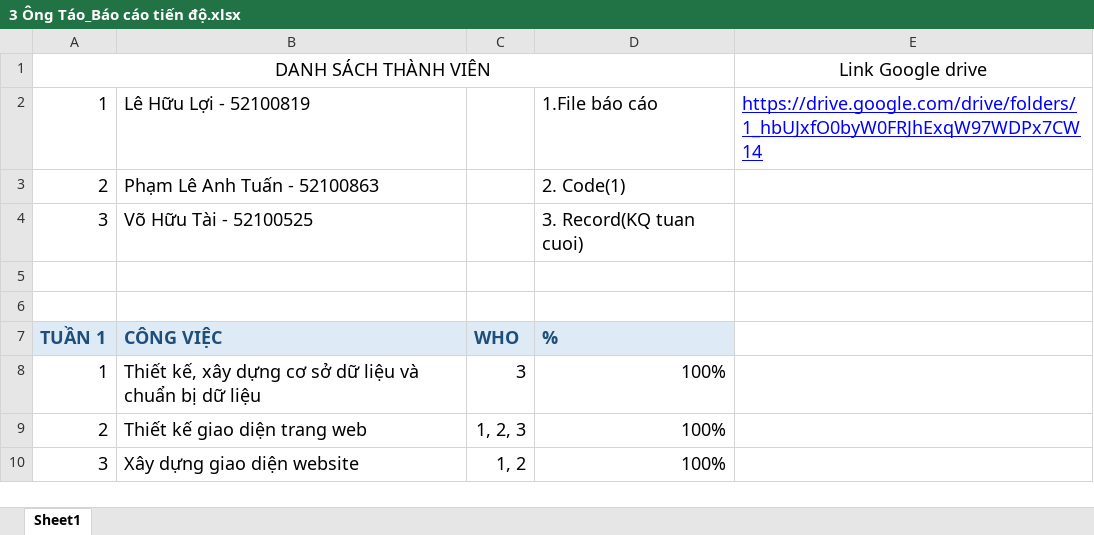
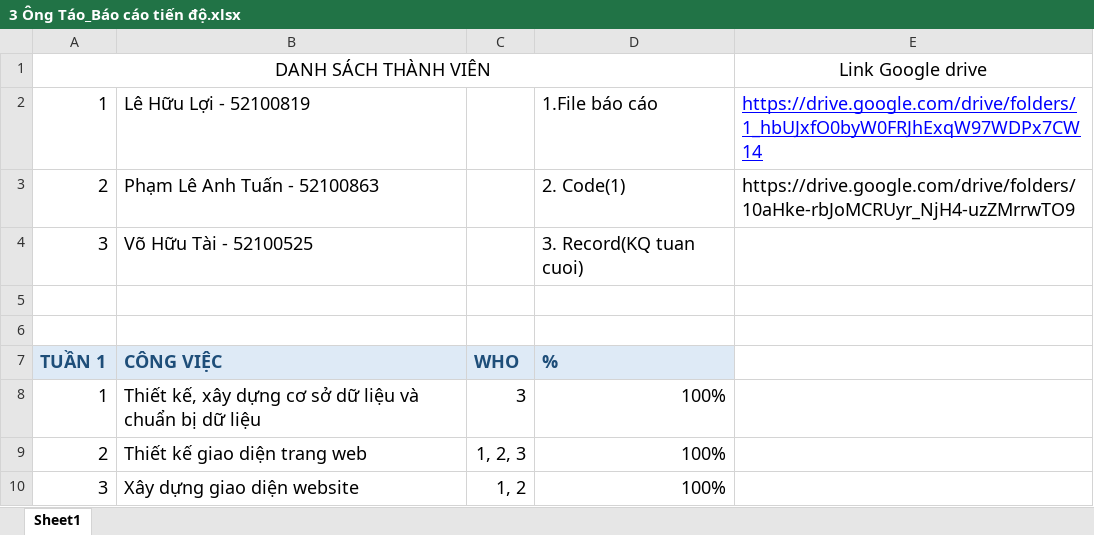
Before and after one commit to lejame/WEBTRAVELNEWS, an Excel workbook: BÁO CÁO/3 Ông Táo_Báo cáo tiến độ.xlsx, sheet Sheet1, drawn as a sheet; only a part is shown; values as stored, in another font and other column widths than the file's, no borders; the diff covers the shown part only; the diff names each change by its address in the sheet, - before the commit and + after, or states it on an @@ line.

```diff
--- a/BÁO CÁO/3 Ông Táo_Báo cáo tiến độ.xlsx (sheet Sheet1)
+++ b/BÁO CÁO/3 Ông Táo_Báo cáo tiến độ.xlsx (sheet Sheet1)
-E3: (empty)
+E3: https://drive.google.com/drive/folders/10aHke-rbJoMCRUyr_NjH4-uzZMrrwTO9
```
Also changed, not shown: 25 edited cells elsewhere in this sheet, 9 other files.
